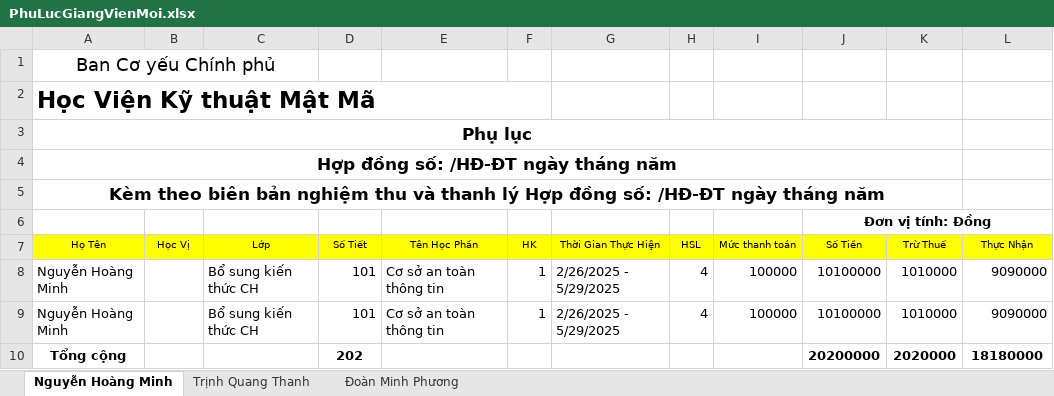
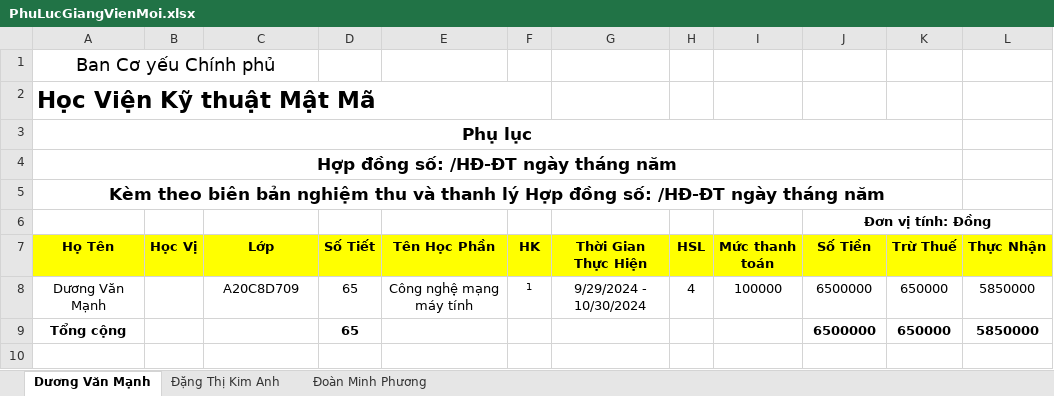
Before and after one commit to trongnghia6/fenckh, an Excel workbook: src/public/exports/PhuLucGiangVienMoi.xlsx, sheet Dương Văn Mạnh, drawn as a sheet; values as stored, in another font and other column widths than the file's, no borders; removed rows and columns are numbered as before the commit, all else as after; the diff names each change by its address in the sheet, - before the commit and + after, or states it on an @@ line.

```diff
--- a/src/public/exports/PhuLucGiangVienMoi.xlsx (sheet Dương Văn Mạnh)
+++ b/src/public/exports/PhuLucGiangVienMoi.xlsx (sheet Dương Văn Mạnh)
-sheet tab: Nguyễn Hoàng Minh
+sheet tab: Dương Văn Mạnh
-sheet tab: Trịnh Quang Thanh
+sheet tab: Đặng Thị Kim Anh
-A7:L7 bold: off
+A7:L7 bold: on, text size: larger
-row 8: Nguyễn Hoàng Minh |  | Bổ sung kiến thức CH | 101 | Cơ sở an toàn thông tin | 1 | 2/26/2025 - 5/29/2025 | 4 | 100000 | 10100000 | 1010000 | 9090000
-row 9: Nguyễn Hoàng Minh |  | Bổ sung kiến thức CH | 101 | Cơ sở an toàn thông tin | 1 | 2/26/2025 - 5/29/2025 | 4 | 100000 | 10100000 | 1010000 | 9090000
-row 10: Tổng cộng |  |  | 202 |  |  |  |  |  | 20200000 | 2020000 | 18180000
+row 8: Dương Văn Mạnh |  | A20C8D709 | 65 | Công nghệ mạng máy tính | 1 | 9/29/2024 - 10/30/2024 | 4 | 100000 | 6500000 | 650000 | 5850000
+row 9: Tổng cộng |  |  | 65 |  |  |  |  |  | 6500000 | 650000 | 5850000
```
Also changed, not shown: sheet Đặng Thị Kim Anh, sheet Đoàn Minh Phương, 11 other files.
